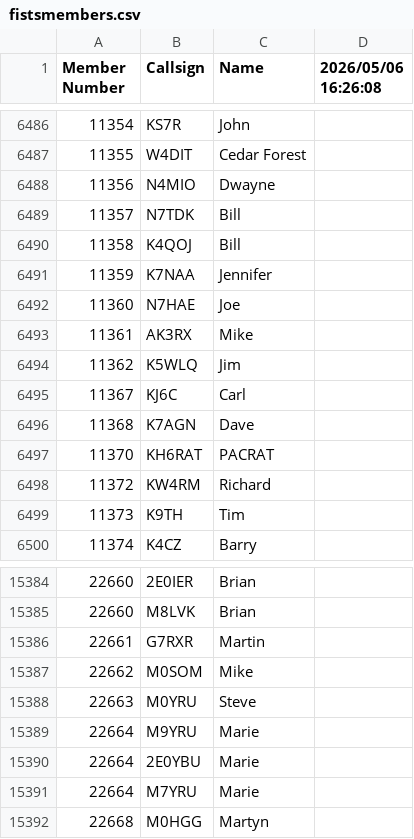
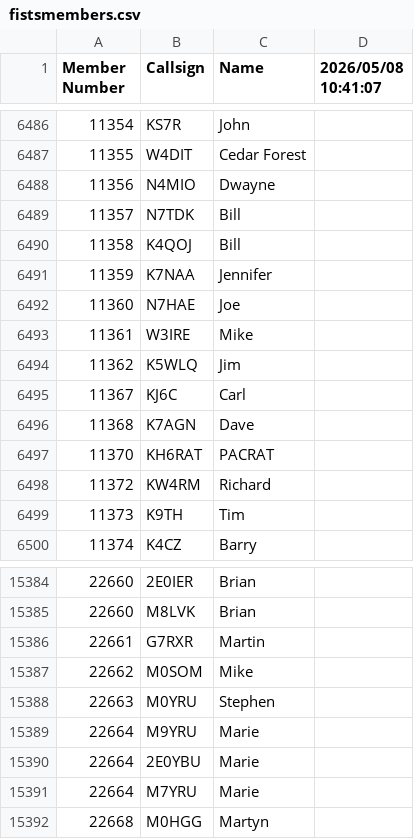
Before and after one commit to bjornekelund/dxlog, a CSV file: fistsspr/fistsmembers.csv, drawn as a sheet; only a part is shown, gaps mark what is left out; the diff names each change by its address in the sheet, - before the commit and + after, or states it on an @@ line.

```diff
--- a/fistsspr/fistsmembers.csv
+++ b/fistsspr/fistsmembers.csv
-D1: 2026/05/06 16:26:08
+D1: 2026/05/08 10:41:07
-B6493 (Callsign): AK3RX
+B6493 (Callsign): W3IRE
-C15388 (Name): Steve
+C15388 (Name): Stephen
```
Also changed, not shown: 19 other files.
